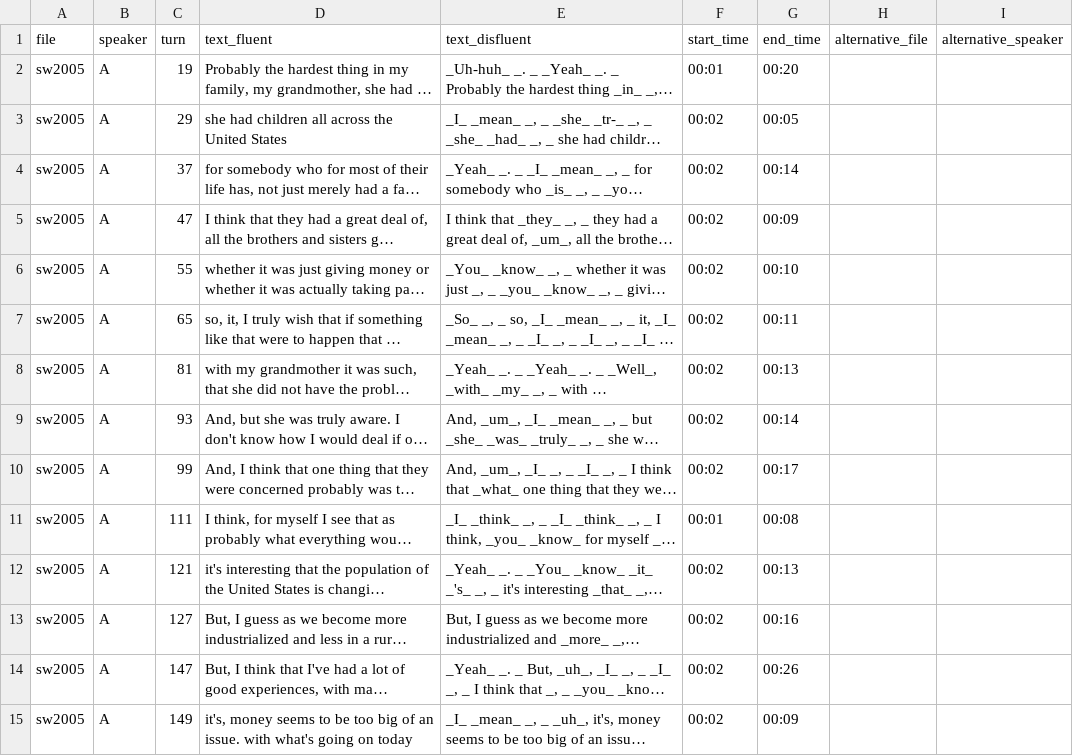
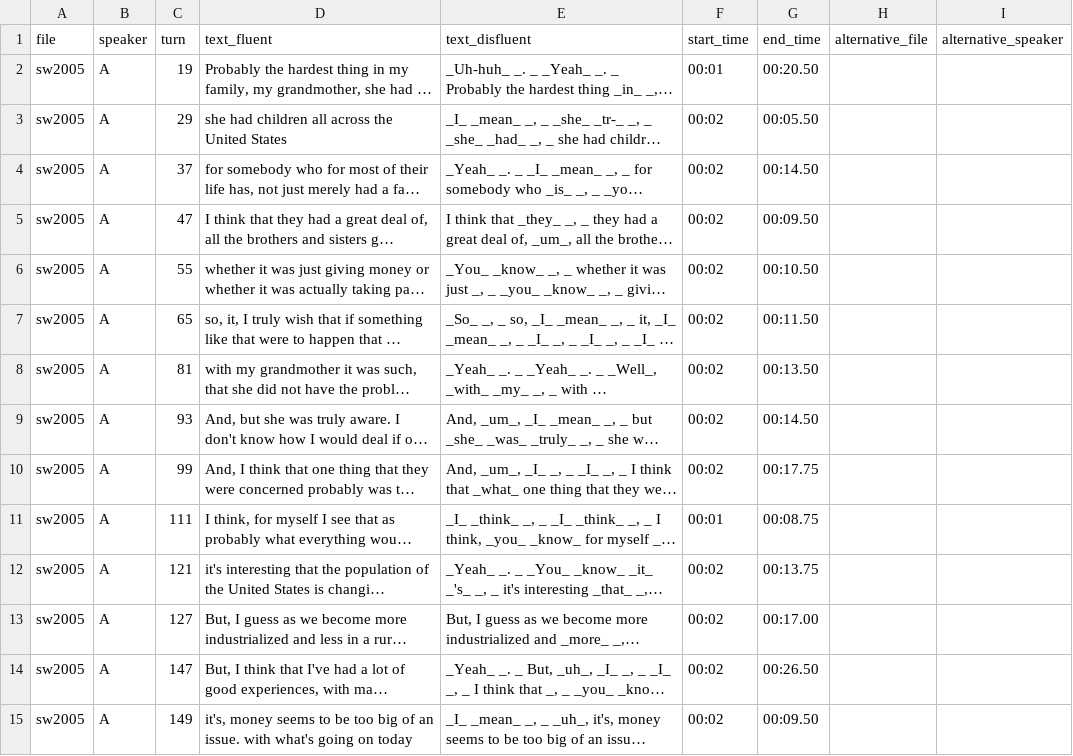
Before and after one commit to MaikeZuefle/uh-mazing, a CSV file: translation_data/translation-dataset-with-timestamps.csv, drawn as a sheet; only a part is shown; long unchanged cells end in …; the diff covers the shown part only; the diff names each change by its address in the sheet, - before the commit and + after, or states it on an @@ line.

Commit message:
Add latex table printing

```diff
--- a/translation_data/translation-dataset-with-timestamps.csv
+++ b/translation_data/translation-dataset-with-timestamps.csv
-G2 (end_time): 00:20
+G2 (end_time): 00:20.50
-G3 (end_time): 00:05
+G3 (end_time): 00:05.50
-G4 (end_time): 00:14
+G4 (end_time): 00:14.50
-G5 (end_time): 00:09
+G5 (end_time): 00:09.50
-G6 (end_time): 00:10
+G6 (end_time): 00:10.50
-G7 (end_time): 00:11
+G7 (end_time): 00:11.50
-G8 (end_time): 00:13
+G8 (end_time): 00:13.50
-G9 (end_time): 00:14
+G9 (end_time): 00:14.50
-G10 (end_time): 00:17
+G10 (end_time): 00:17.75
-G11 (end_time): 00:08
+G11 (end_time): 00:08.75
-G12 (end_time): 00:13
+G12 (end_time): 00:13.75
-G13 (end_time): 00:16
+G13 (end_time): 00:17.00
-G14 (end_time): 00:26
+G14 (end_time): 00:26.50
-G15 (end_time): 00:09
+G15 (end_time): 00:09.50
```
Also changed, not shown: 66 edited cells elsewhere in this file, translation_data/references.csv, 7 other files.
